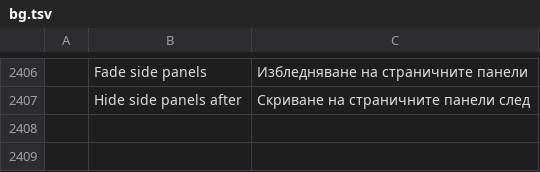
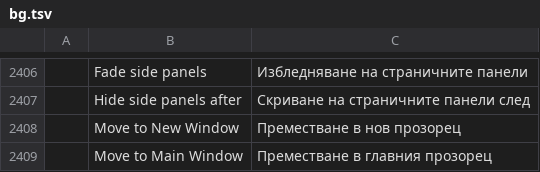
Before and after one commit to OddTony/clone.pdfcraft, a TSV file: crates/ui-egui/src/i18n/bg.tsv, drawn as a sheet; only a part is shown, gaps mark what is left out; the diff names each change by its address in the sheet, - before the commit and + after, or states it on an @@ line.

```diff
--- a/crates/ui-egui/src/i18n/bg.tsv
+++ b/crates/ui-egui/src/i18n/bg.tsv
+row 2408:  | Move to New Window | Преместване в нов прозорец
+row 2409:  | Move to Main Window | Преместване в главния прозорец
```
Also changed, not shown: crates/ui-egui/src/i18n/ar.tsv, crates/ui-egui/src/i18n/fr.tsv, 24 other files.
